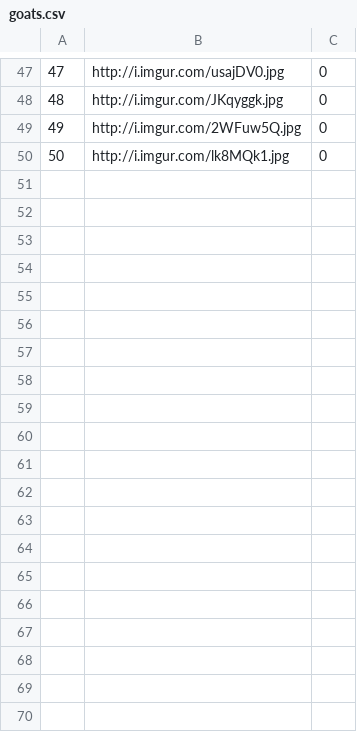
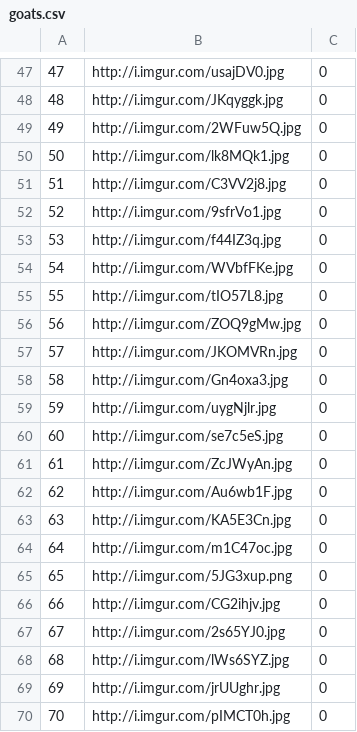
Before and after one commit to sammyers/GoatHub, a CSV file: flasktest/goats.csv, drawn as a sheet; only a part is shown, gaps mark what is left out; the diff covers the shown part only; the diff names each change by its address in the sheet, - before the commit and + after, or states it on an @@ line.

```diff
--- a/flasktest/goats.csv
+++ b/flasktest/goats.csv
+row 51: 51 | http://i.imgur.com/C3VV2j8.jpg | 0
+row 52: 52 | http://i.imgur.com/9sfrVo1.jpg | 0
+row 53: 53 | http://i.imgur.com/f44IZ3q.jpg | 0
+row 54: 54 | http://i.imgur.com/WVbfFKe.jpg | 0
+row 55: 55 | http://i.imgur.com/tIO57L8.jpg | 0
+row 56: 56 | http://i.imgur.com/ZOQ9gMw.jpg | 0
+row 57: 57 | http://i.imgur.com/JKOMVRn.jpg | 0
+row 58: 58 | http://i.imgur.com/Gn4oxa3.jpg | 0
+row 59: 59 | http://i.imgur.com/uygNjlr.jpg | 0
+row 60: 60 | http://i.imgur.com/se7c5eS.jpg | 0
+row 61: 61 | http://i.imgur.com/ZcJWyAn.jpg | 0
+row 62: 62 | http://i.imgur.com/Au6wb1F.jpg | 0
+row 63: 63 | http://i.imgur.com/KA5E3Cn.jpg | 0
+row 64: 64 | http://i.imgur.com/m1C47oc.jpg | 0
+row 65: 65 | http://i.imgur.com/5JG3xup.png | 0
+row 66: 66 | http://i.imgur.com/CG2ihjv.jpg | 0
+row 67: 67 | http://i.imgur.com/2s65YJ0.jpg | 0
+row 68: 68 | http://i.imgur.com/lWs6SYZ.jpg | 0
+row 69: 69 | http://i.imgur.com/jrUUghr.jpg | 0
+row 70: 70 | http://i.imgur.com/pIMCT0h.jpg | 0
```
Also changed, not shown: 30 added rows elsewhere in this file, 8 other files.
